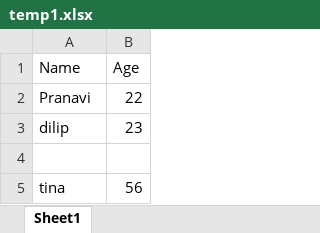
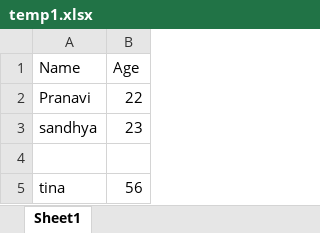
Before and after one commit to venkatasujatha/file-upload-exceljs-pdf, an Excel workbook: uploads/temp1.xlsx, sheet Sheet1, drawn as a sheet; values as stored, in another font and other column widths than the file's, no borders; the diff names each change by its address in the sheet, - before the commit and + after, or states it on an @@ line.

```diff
--- a/uploads/temp1.xlsx (sheet Sheet1)
+++ b/uploads/temp1.xlsx (sheet Sheet1)
-A3 (Name): dilip
+A3 (Name): sandhya
```
Also changed, not shown: 2 other files.
